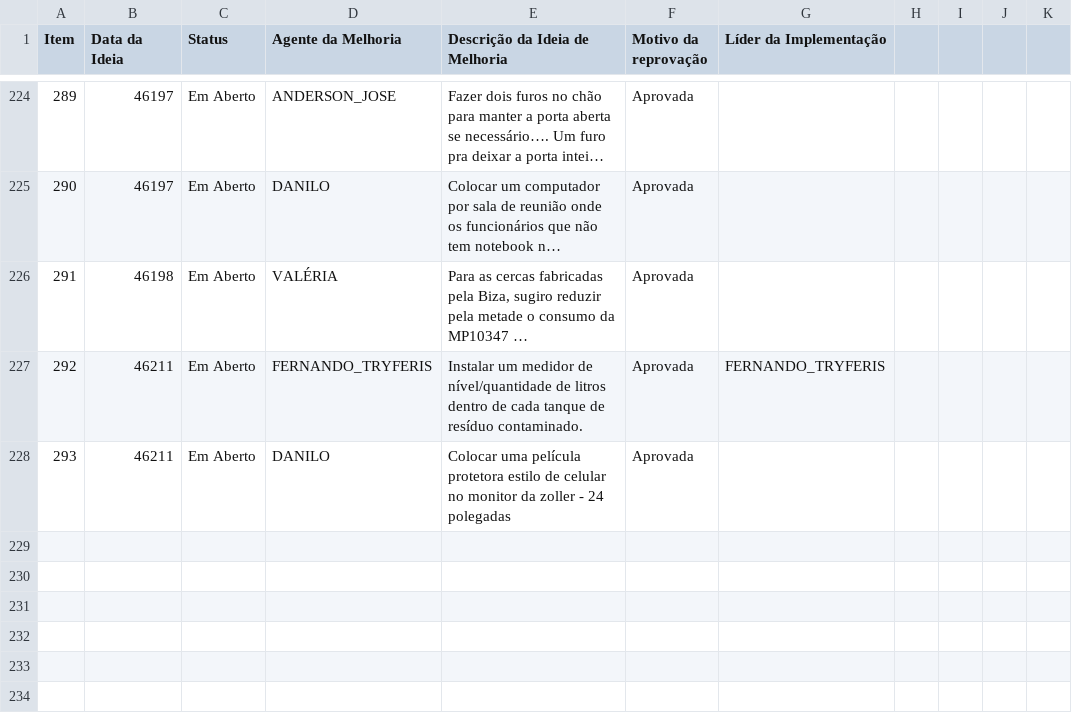
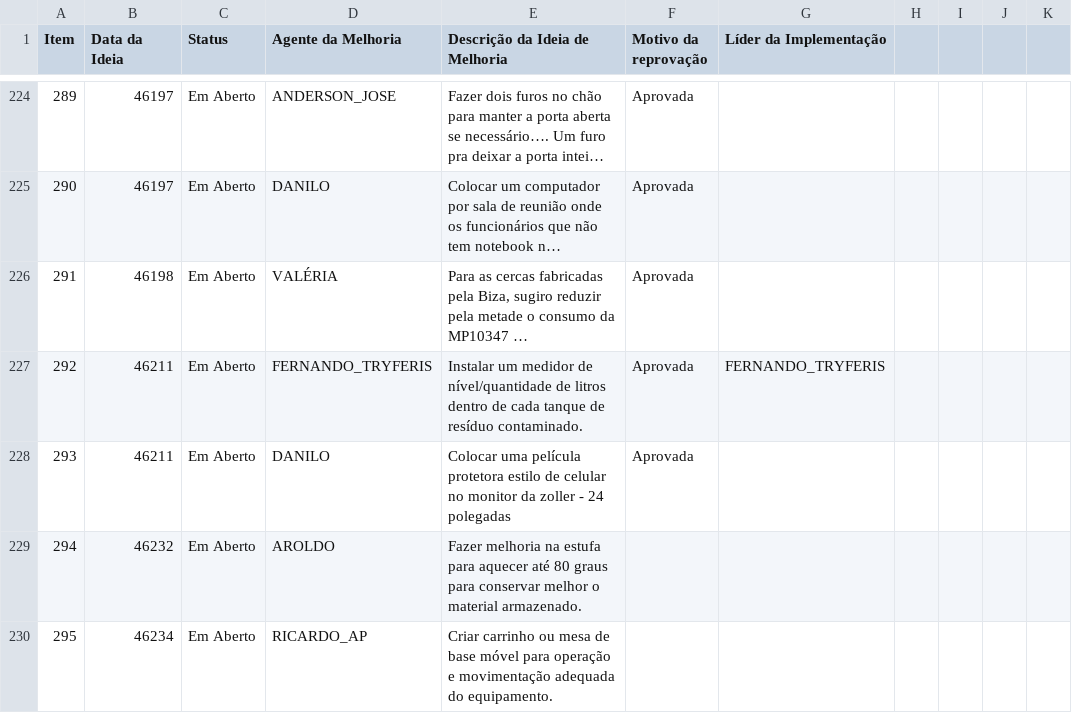
Before and after one commit to SGIBIZA/Catalogo-BIZA, a CSV file: FOR.BIZA.SGI.csv, drawn as a sheet; only a part is shown, gaps mark what is left out; long unchanged cells end in …; the diff names each change by its address in the sheet, - before the commit and + after, or states it on an @@ line.

```diff
--- a/FOR.BIZA.SGI.csv
+++ b/FOR.BIZA.SGI.csv
+row 229: 294 | 46232 | Em Aberto | AROLDO | Fazer melhoria na estufa para aquecer até 80 graus para conservar melhor o material armazenado.
+row 230: 295 | 46234 | Em Aberto | RICARDO_AP | Criar carrinho ou mesa de base móvel para operação e movimentação adequada do equipamento.
```
